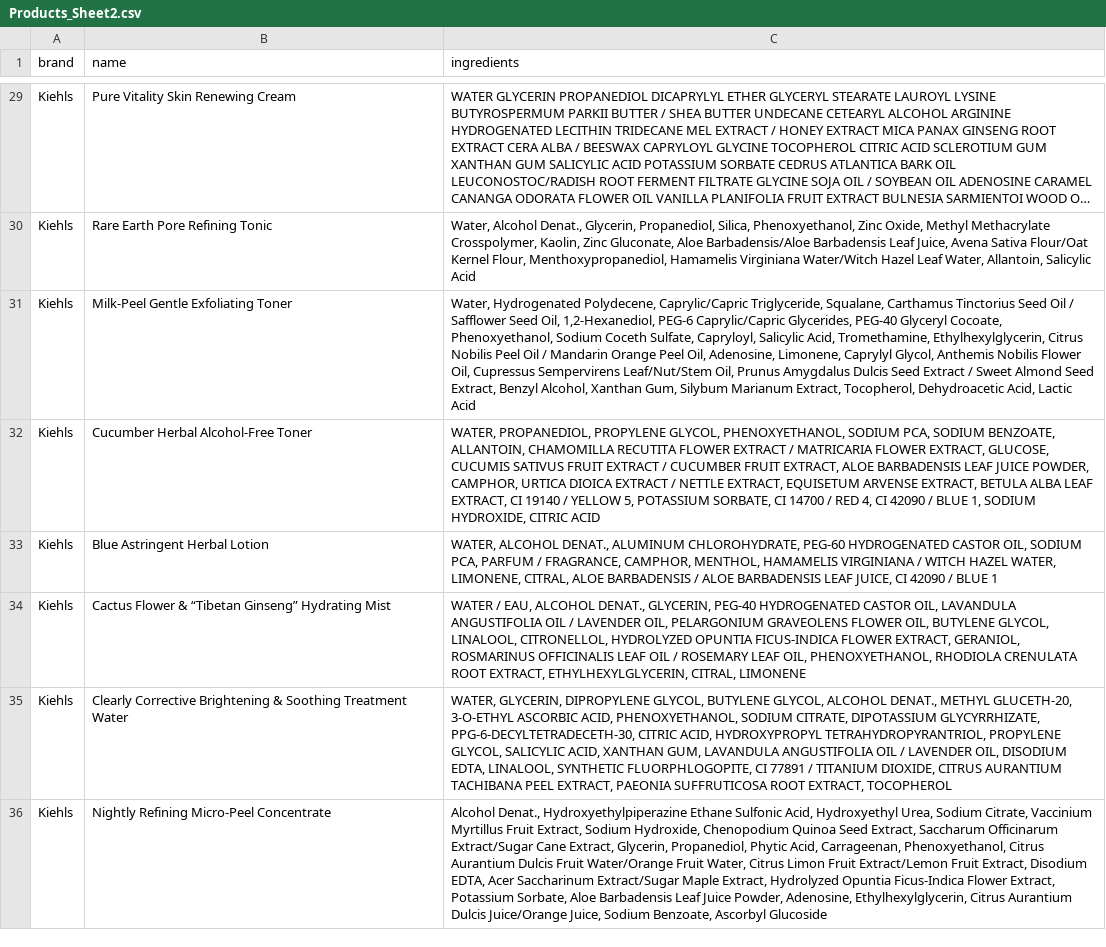
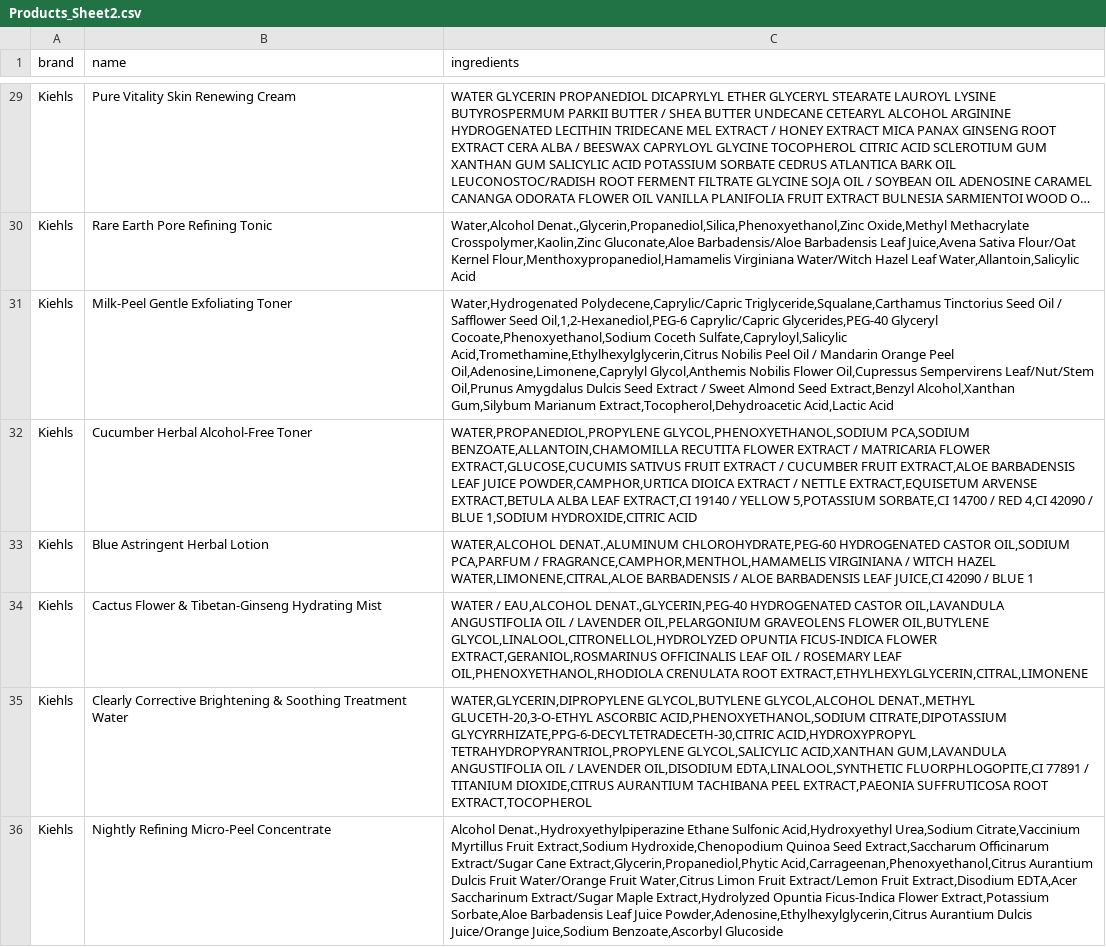
Before and after one commit to Muna-Lombe/aboutface, a CSV file: lib/assets/seed_data/Products_Sheet2.csv, drawn as a sheet; only a part is shown, gaps mark what is left out; long unchanged cells end in …; the diff covers the shown part only; the diff names each change by its address in the sheet, - before the commit and + after, or states it on an @@ line.

Commit message:
edited seed file

```diff
--- a/lib/assets/seed_data/Products_Sheet2.csv
+++ b/lib/assets/seed_data/Products_Sheet2.csv
-C30 (ingredients): Water, Alcohol Denat., Glycerin, Propanediol, Silica, Phenoxyethanol, Zinc Oxide, Methyl Methacrylate Crosspolymer, Kaolin, Zinc Gluconate, Aloe Barbadensis/Aloe Barbadensis Leaf Juice, Avena Sativa Flour/Oat Kernel Flour, Menthoxypropanediol, Hamamelis Virginiana Water/Witch Hazel Leaf Water, Allantoin, Salicylic Acid
+C30 (ingredients): Water,Alcohol Denat.,Glycerin,Propanediol,Silica,Phenoxyethanol,Zinc Oxide,Methyl Methacrylate Crosspolymer,Kaolin,Zinc Gluconate,Aloe Barbadensis/Aloe Barbadensis Leaf Juice,Avena Sativa Flour/Oat Kernel Flour,Menthoxypropanediol,Hamamelis Virginiana Water/Witch Hazel Leaf Water,Allantoin,Salicylic Acid
-C31 (ingredients): Water, Hydrogenated Polydecene, Caprylic/Capric Triglyceride, Squalane, Carthamus Tinctorius Seed Oil / Safflower Seed Oil, 1,2-Hexanediol, PEG-6 Caprylic/Capric Glycerides, PEG-40 Glyceryl Cocoate, Phenoxyethanol, Sodium Coceth Sulfate, Capryloyl, Salicylic Acid, Tromethamine, Ethylhexylglycerin, Citrus Nobilis Peel Oil / Mandarin Orange Peel Oil, Adenosine, Limonene, Caprylyl Glycol, Anthemis Nobilis Flower Oil, Cupressus Sempervirens Leaf/Nut/Stem Oil, Prunus Amygdalus Dulcis Seed Extract / Sweet Almond Seed Extract, Benzyl Alcohol, Xanthan Gum, Silybum Marianum Extract, Tocopherol, Dehydroacetic Acid, Lactic Acid
+C31 (ingredients): Water,Hydrogenated Polydecene,Caprylic/Capric Triglyceride,Squalane,Carthamus Tinctorius Seed Oil / Safflower Seed Oil,1,2-Hexanediol,PEG-6 Caprylic/Capric Glycerides,PEG-40 Glyceryl Cocoate,Phenoxyethanol,Sodium Coceth Sulfate,Capryloyl,Salicylic Acid,Tromethamine,Ethylhexylglycerin,Citrus Nobilis Peel Oil / Mandarin Orange Peel Oil,Adenosine,Limonene,Caprylyl Glycol,Anthemis Nobilis Flower Oil,Cupressus Sempervirens Leaf/Nut/Stem Oil,Prunus Amygdalus Dulcis Seed Extract / Sweet Almond Seed Extract,Benzyl Alcohol,Xanthan Gum,Silybum Marianum Extract,Tocopherol,Dehydroacetic Acid,Lactic Acid
-C32 (ingredients): WATER, PROPANEDIOL, PROPYLENE GLYCOL, PHENOXYETHANOL, SODIUM PCA, SODIUM BENZOATE, ALLANTOIN, CHAMOMILLA RECUTITA FLOWER EXTRACT / MATRICARIA FLOWER EXTRACT, GLUCOSE, CUCUMIS SATIVUS FRUIT EXTRACT / CUCUMBER FRUIT EXTRACT, ALOE BARBADENSIS LEAF JUICE POWDER, CAMPHOR, URTICA DIOICA EXTRACT / NETTLE EXTRACT, EQUISETUM ARVENSE EXTRACT, BETULA ALBA LEAF EXTRACT, CI 19140 / YELLOW 5, POTASSIUM SORBATE, CI 14700 / RED 4, CI 42090 / BLUE 1, SODIUM HYDROXIDE, CITRIC ACID
+C32 (ingredients): WATER,PROPANEDIOL,PROPYLENE GLYCOL,PHENOXYETHANOL,SODIUM PCA,SODIUM BENZOATE,ALLANTOIN,CHAMOMILLA RECUTITA FLOWER EXTRACT / MATRICARIA FLOWER EXTRACT,GLUCOSE,CUCUMIS SATIVUS FRUIT EXTRACT / CUCUMBER FRUIT EXTRACT,ALOE BARBADENSIS LEAF JUICE POWDER,CAMPHOR,URTICA DIOICA EXTRACT / NETTLE EXTRACT,EQUISETUM ARVENSE EXTRACT,BETULA ALBA LEAF EXTRACT,CI 19140 / YELLOW 5,POTASSIUM SORBATE,CI 14700 / RED 4,CI 42090 / BLUE 1,SODIUM HYDROXIDE,CITRIC ACID
-C33 (ingredients): WATER, ALCOHOL DENAT., ALUMINUM CHLOROHYDRATE, PEG-60 HYDROGENATED CASTOR OIL, SODIUM PCA, PARFUM / FRAGRANCE, CAMPHOR, MENTHOL, HAMAMELIS VIRGINIANA / WITCH HAZEL WATER, LIMONENE, CITRAL, ALOE BARBADENSIS / ALOE BARBADENSIS LEAF JUICE, CI 42090 /…
+C33 (ingredients): WATER,ALCOHOL DENAT.,ALUMINUM CHLOROHYDRATE,PEG-60 HYDROGENATED CASTOR OIL,SODIUM PCA,PARFUM / FRAGRANCE,CAMPHOR,MENTHOL,HAMAMELIS VIRGINIANA / WITCH HAZEL WATER,LIMONENE,CITRAL,ALOE BARBADENSIS / ALOE BARBADENSIS LEAF JUICE,CI 42090 /…
-B34 (name): …Flower & “Tibetan Ginseng” Hydrating Mist
+B34 (name): …Flower & Tibetan-Ginseng Hydrating Mist
-C34 (ingredients): WATER / EAU, ALCOHOL DENAT., GLYCERIN, PEG-40 HYDROGENATED CASTOR OIL, LAVANDULA ANGUSTIFOLIA OIL / LAVENDER OIL, PELARGONIUM GRAVEOLENS FLOWER OIL, BUTYLENE GLYCOL, LINALOOL, CITRONELLOL, HYDROLYZED OPUNTIA FICUS-INDICA FLOWER EXTRACT, GERANIOL, ROSMARINUS OFFICINALIS LEAF OIL / ROSEMARY LEAF OIL, PHENOXYETHANOL, RHODIOLA CRENULATA ROOT EXTRACT, ETHYLHEXYLGLYCERIN, CITRAL, LIMONENE
+C34 (ingredients): WATER / EAU,ALCOHOL DENAT.,GLYCERIN,PEG-40 HYDROGENATED CASTOR OIL,LAVANDULA ANGUSTIFOLIA OIL / LAVENDER OIL,PELARGONIUM GRAVEOLENS FLOWER OIL,BUTYLENE GLYCOL,LINALOOL,CITRONELLOL,HYDROLYZED OPUNTIA FICUS-INDICA FLOWER EXTRACT,GERANIOL,ROSMARINUS OFFICINALIS LEAF OIL / ROSEMARY LEAF OIL,PHENOXYETHANOL,RHODIOLA CRENULATA ROOT EXTRACT,ETHYLHEXYLGLYCERIN,CITRAL,LIMONENE
-C35 (ingredients): WATER, GLYCERIN, DIPROPYLENE GLYCOL, BUTYLENE GLYCOL, ALCOHOL DENAT., METHYL GLUCETH-20, 3-O-ETHYL ASCORBIC ACID, PHENOXYETHANOL, SODIUM CITRATE, DIPOTASSIUM GLYCYRRHIZATE, PPG-6-DECYLTETRADECETH-30, CITRIC ACID, HYDROXYPROPYL TETRAHYDROPYRANTRIOL, PROPYLENE GLYCOL, SALICYLIC ACID, XANTHAN GUM, LAVANDULA ANGUSTIFOLIA OIL / LAVENDER OIL, DISODIUM EDTA, LINALOOL, SYNTHETIC FLUORPHLOGOPITE, CI 77891 / TITANIUM DIOXIDE, CITRUS AURANTIUM TACHIBANA PEEL EXTRACT, PAEONIA SUFFRUTICOSA ROOT EXTRACT, TOCOPHEROL
+C35 (ingredients): WATER,GLYCERIN,DIPROPYLENE GLYCOL,BUTYLENE GLYCOL,ALCOHOL DENAT.,METHYL GLUCETH-20,3-O-ETHYL ASCORBIC ACID,PHENOXYETHANOL,SODIUM CITRATE,DIPOTASSIUM GLYCYRRHIZATE,PPG-6-DECYLTETRADECETH-30,CITRIC ACID,HYDROXYPROPYL TETRAHYDROPYRANTRIOL,PROPYLENE GLYCOL,SALICYLIC ACID,XANTHAN GUM,LAVANDULA ANGUSTIFOLIA OIL / LAVENDER OIL,DISODIUM EDTA,LINALOOL,SYNTHETIC FLUORPHLOGOPITE,CI 77891 / TITANIUM DIOXIDE,CITRUS AURANTIUM TACHIBANA PEEL EXTRACT,PAEONIA SUFFRUTICOSA ROOT EXTRACT,TOCOPHEROL
-C36 (ingredients): Alcohol Denat., Hydroxyethylpiperazine Ethane Sulfonic Acid, Hydroxyethyl Urea, Sodium Citrate, Vaccinium Myrtillus Fruit Extract, Sodium Hydroxide, Chenopodium Quinoa Seed Extract, Saccharum Officinarum Extract/Sugar Cane Extract, Glycerin, Propanediol, Phytic Acid, Carrageenan, Phenoxyethanol, Citrus Aurantium Dulcis Fruit Water/Orange Fruit Water, Citrus Limon Fruit Extract/Lemon Fruit Extract, Disodium EDTA, Acer Saccharinum Extract/Sugar Maple Extract, Hydrolyzed Opuntia Ficus-Indica Flower Extract, Potassium Sorbate, Aloe Barbadensis Leaf Juice Powder, Adenosine, Ethylhexylglycerin, Citrus Aurantium Dulcis Juice/Orange Juice, Sodium Benzoate, Ascorbyl Glucoside
+C36 (ingredients): Alcohol Denat.,Hydroxyethylpiperazine Ethane Sulfonic Acid,Hydroxyethyl Urea,Sodium Citrate,Vaccinium Myrtillus Fruit Extract,Sodium Hydroxide,Chenopodium Quinoa Seed Extract,Saccharum Officinarum Extract/Sugar Cane Extract,Glycerin,Propanediol,Phytic Acid,Carrageenan,Phenoxyethanol,Citrus Aurantium Dulcis Fruit Water/Orange Fruit Water,Citrus Limon Fruit Extract/Lemon Fruit Extract,Disodium EDTA,Acer Saccharinum Extract/Sugar Maple Extract,Hydrolyzed Opuntia Ficus-Indica Flower Extract,Potassium Sorbate,Aloe Barbadensis Leaf Juice Powder,Adenosine,Ethylhexylglycerin,Citrus Aurantium Dulcis Juice/Orange Juice,Sodium Benzoate,Ascorbyl Glucoside
```
Also changed, not shown: 3 removed rows and 64 edited cells elsewhere in this file, 1 other file.
